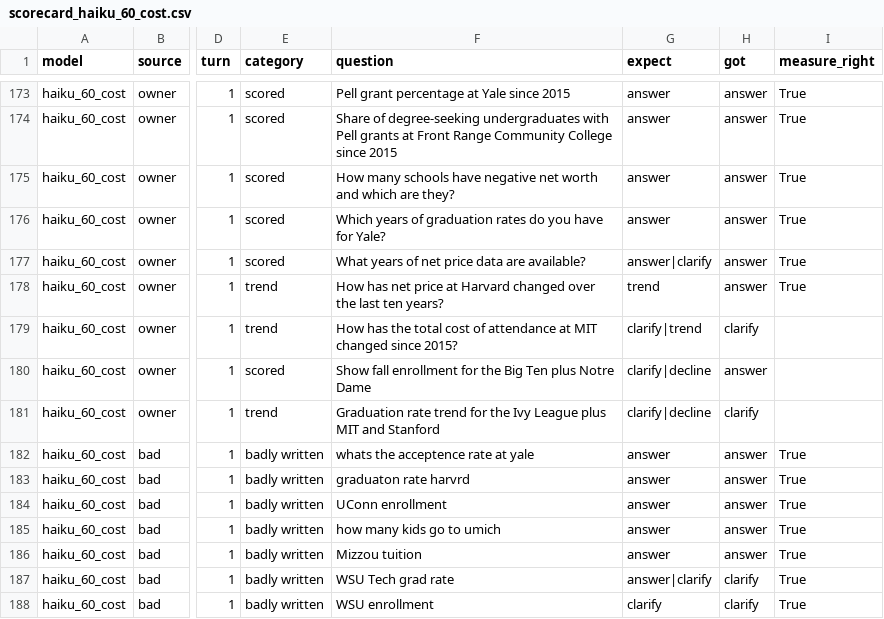
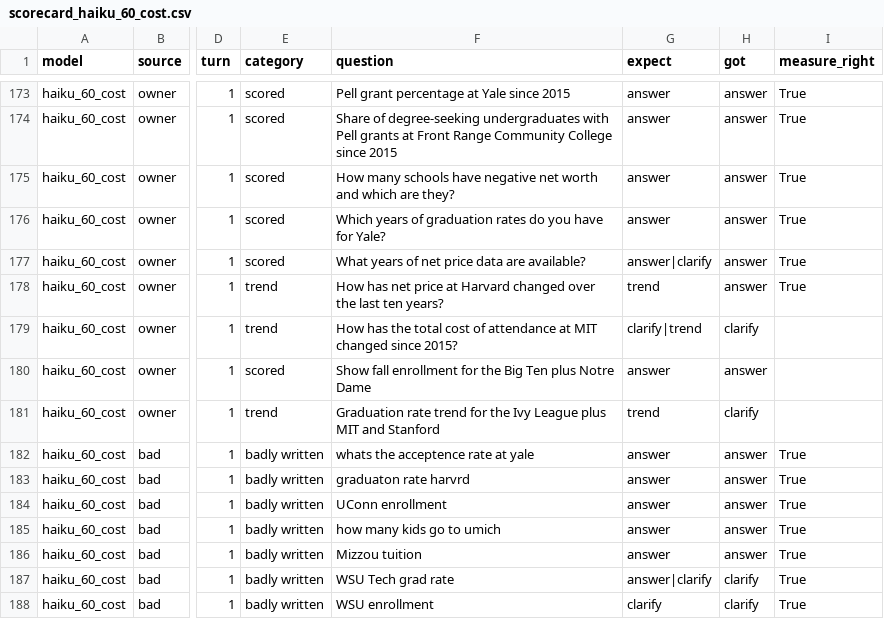
Before and after one commit to yul13011/ipeds-research-companion-v2, a CSV file: docs/reports/stage4/scorecard_haiku_60_cost.csv, drawn as a sheet; only a part is shown, gaps mark what is left out; the diff names each change by its address in the sheet, - before the commit and + after, or states it on an @@ line.

```diff
--- a/docs/reports/stage4/scorecard_haiku_60_cost.csv
+++ b/docs/reports/stage4/scorecard_haiku_60_cost.csv
-G180 (expect): clarify|decline
+G180 (expect): answer
-G181 (expect): clarify|decline
+G181 (expect): trend
```
Also changed, not shown: 1 other file.
